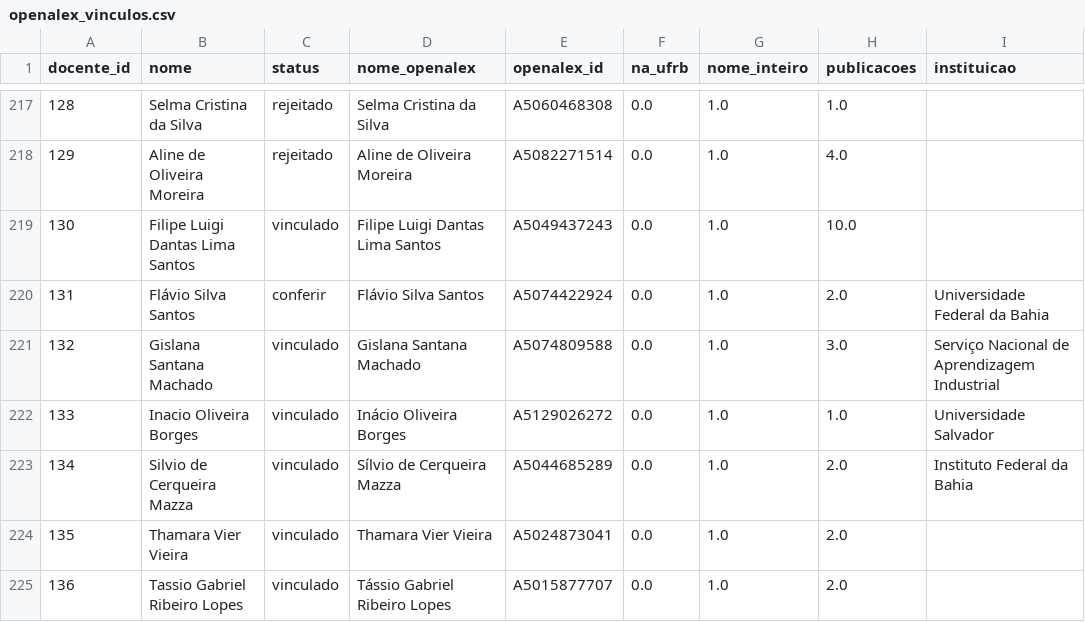
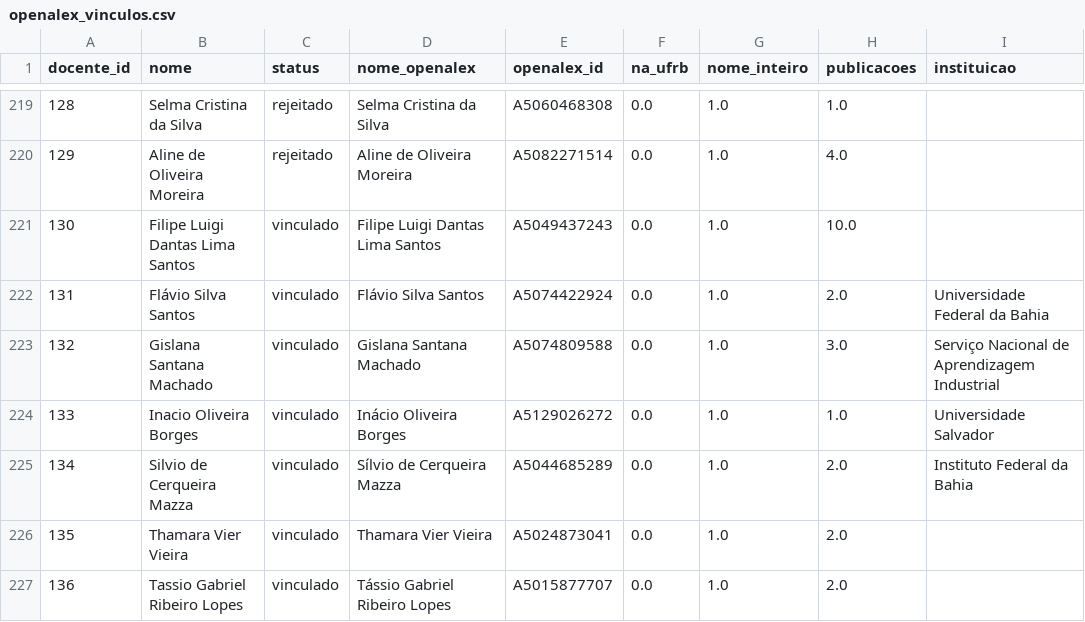
Before and after one commit to victorgvgomes/Ponte-CETEC, a CSV file: dados/openalex_vinculos.csv, drawn as a sheet; only a part is shown, gaps mark what is left out; the diff covers the shown part only.

```diff
--- a/dados/openalex_vinculos.csv
+++ b/dados/openalex_vinculos.csv
@@ -219,3 +221,3 @@
 130,Filipe Luigi Dantas Lima Santos,vinculado,Filipe Luigi Dantas Lima Santos,A5049437243,0.0,1.0,10.0,
-131,Flávio Silva Santos,conferir,Flávio Silva Santos,A5074422924,0.0,1.0,2.0,Universidade Federal da Bahia
+131,Flávio Silva Santos,vinculado,Flávio Silva Santos,A5074422924,0.0,1.0,2.0,Universidade Federal da Bahia
 132,Gislana Santana Machado,vinculado,Gislana Santana Machado,A5074809588,0.0,1.0,3.0,Serviço Nacional de Aprendizagem Industrial
```
Also changed, not shown: 5 added rows, 3 removed rows and 3 edited cells elsewhere in this file, 4 other files.
